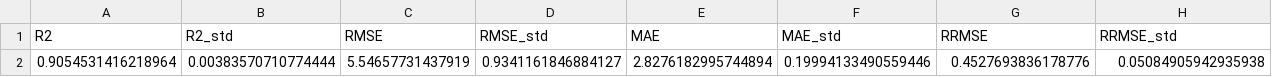
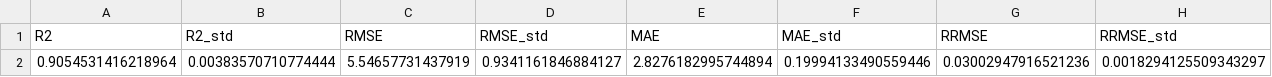
Before and after one commit to rohithteja/cities, a CSV file: data/ml_model/annual_pc/metrics.csv, drawn as a sheet.

```diff
--- a/data/ml_model/annual_pc/metrics.csv
+++ b/data/ml_model/annual_pc/metrics.csv
@@ -1,2 +1,2 @@
 R2,R2_std,RMSE,RMSE_std,MAE,MAE_std,RRMSE,RRMSE_std
-0.9054531416218964,0.00383570710774444,5.54657731437919,0.9341161846884127,2.8276182995744894,0.19994133490559446,0.4527693836178776,0.05084905942935938
+0.9054531416218964,0.00383570710774444,5.54657731437919,0.9341161846884127,2.8276182995744894,0.19994133490559446,0.03002947916521236,0.0018294125509343297
```
Also changed, not shown: data/ml_model/annual_percent/metrics.csv, data/ml_model/annual_vkt/metrics.csv, 3 other files.
